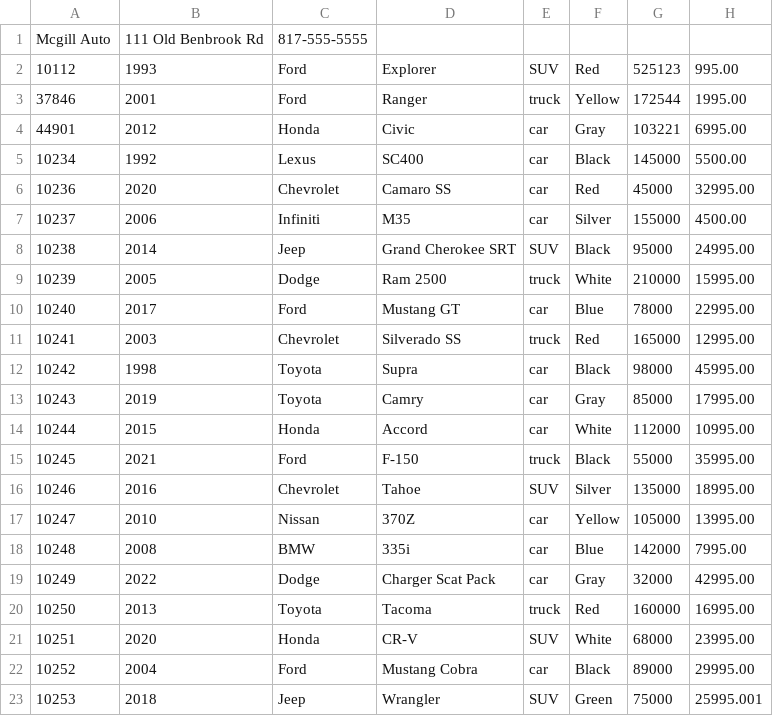
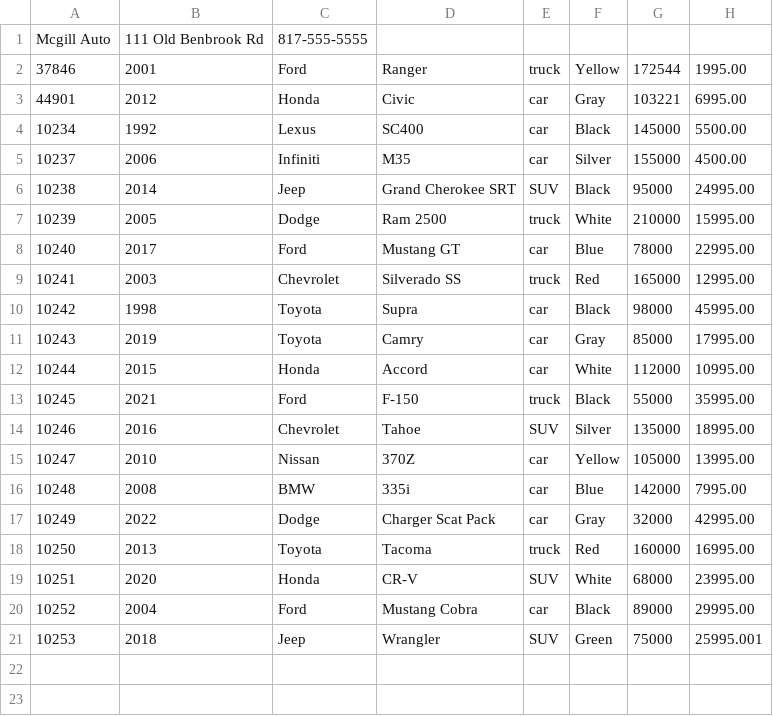
Before and after one commit to Cameronmcgill74/Bootcamp_Mcgill, a CSV file: Dealship/src/main/inventory.csv, drawn as a sheet; the diff names each change by its address in the sheet, - before the commit and + after, or states it on an @@ line.

```diff
--- a/Dealship/src/main/inventory.csv
+++ b/Dealship/src/main/inventory.csv
-row 2: 10112 | 1993 | Ford | Explorer | SUV | Red | 525123 | 995.00
-row 6: 10236 | 2020 | Chevrolet | Camaro SS | car | Red | 45000 | 32995.00
```
Also changed, not shown: AccountingLedger/src/main/resources/transactions.csv, 7 other files.
